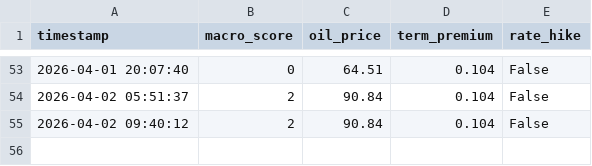
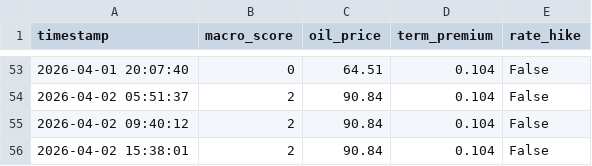
Before and after one commit to hohohoff/MACRO-DATA, a CSV file: macro_score.csv, drawn as a sheet; only a part is shown, gaps mark what is left out; the diff names each change by its address in the sheet, - before the commit and + after, or states it on an @@ line.

```diff
--- a/macro_score.csv
+++ b/macro_score.csv
+row 56: 2026-04-02 15:38:01 | 2 | 90.84 | 0.104 | False
```
